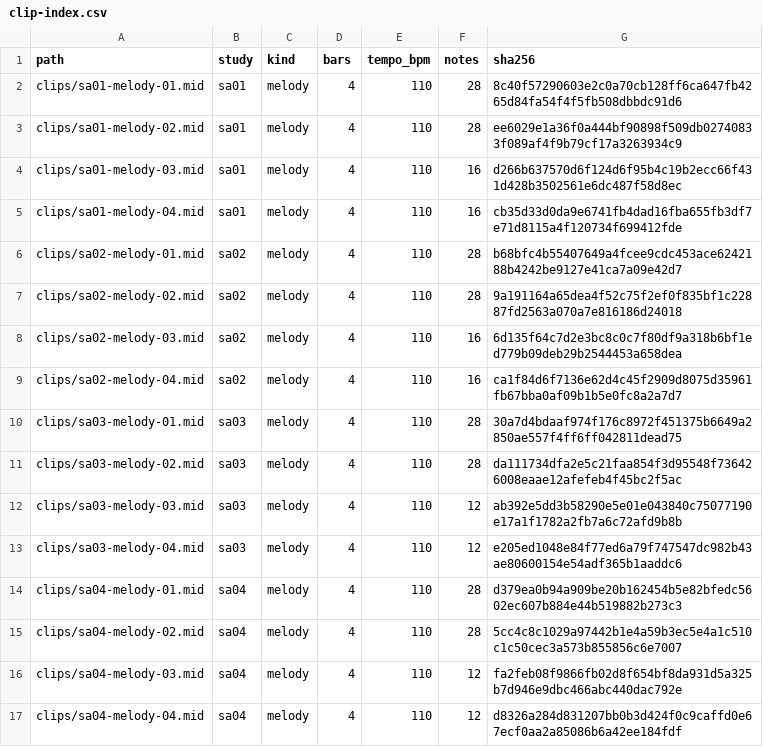
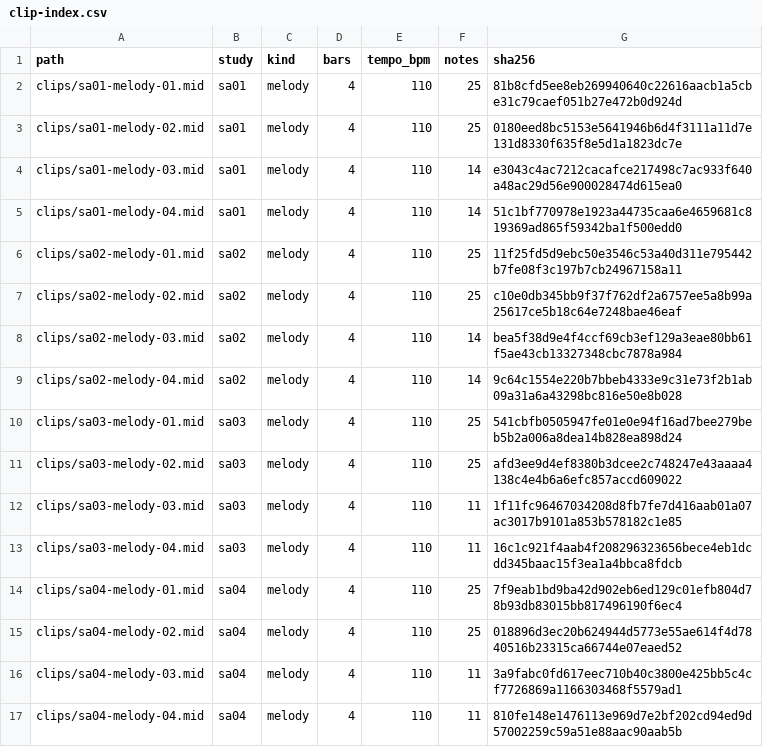
Before and after one commit to mizcausevic-dev/synthwave-arpeggios, a CSV file: catalog/clip-index.csv, drawn as a sheet.

```diff
--- a/catalog/clip-index.csv
+++ b/catalog/clip-index.csv
@@ -1,17 +1,17 @@
 path,study,kind,bars,tempo_bpm,notes,sha256
-clips/sa01-melody-01.mid,sa01,melody,4,110,28,8c40f57290603e2c0a70cb128ff6ca647fb4265d84fa54f4f5fb508dbbdc91d6
-clips/sa01-melody-02.mid,sa01,melody,4,110,28,ee6029e1a36f0a444bf90898f509db02740833f089af4f9b79cf17a3263934c9
-clips/sa01-melody-03.mid,sa01,melody,4,110,16,d266b637570d6f124d6f95b4c19b2ecc66f431d428b3502561e6dc487f58d8ec
-clips/sa01-melody-04.mid,sa01,melody,4,110,16,cb35d33d0da9e6741fb4dad16fba655fb3df7e71d8115a4f120734f699412fde
-clips/sa02-melody-01.mid,sa02,melody,4,110,28,b68bfc4b55407649a4fcee9cdc453ace6242188b4242be9127e41ca7a09e42d7
-clips/sa02-melody-02.mid,sa02,melody,4,110,28,9a191164a65dea4f52c75f2ef0f835bf1c22887fd2563a070a7e816186d24018
-clips/sa02-melody-03.mid,sa02,melody,4,110,16,6d135f64c7d2e3bc8c0c7f80df9a318b6bf1ed779b09deb29b2544453a658dea
-clips/sa02-melody-04.mid,sa02,melody,4,110,16,ca1f84d6f7136e62d4c45f2909d8075d35961fb67bba0af09b1b5e0fc8a2a7d7
-clips/sa03-melody-01.mid,sa03,melody,4,110,28,30a7d4bdaaf974f176c8972f451375b6649a2850ae557f4ff6ff042811dead75
-clips/sa03-melody-02.mid,sa03,melody,4,110,28,da111734dfa2e5c21faa854f3d95548f736426008eaae12afefeb4f45bc2f5ac
-clips/sa03-melody-03.mid,sa03,melody,4,110,12,ab392e5dd3b58290e5e01e043840c75077190e17a1f1782a2fb7a6c72afd9b8b
-clips/sa03-melody-04.mid,sa03,melody,4,110,12,e205ed1048e84f77ed6a79f747547dc982b43ae80600154e54adf365b1aaddc6
-clips/sa04-melody-01.mid,sa04,melody,4,110,28,d379ea0b94a909be20b162454b5e82bfedc5602ec607b884e44b519882b273c3
-clips/sa04-melody-02.mid,sa04,melody,4,110,28,5cc4c8c1029a97442b1e4a59b3ec5e4a1c510c1c50cec3a573b855856c6e7007
-clips/sa04-melody-03.mid,sa04,melody,4,110,12,fa2feb08f9866fb02d8f654bf8da931d5a325b7d946e9dbc466abc440dac792e
-clips/sa04-melody-04.mid,sa04,melody,4,110,12,d8326a284d831207bb0b3d424f0c9caffd0e67ecf0aa2a85086b6a42ee184fdf
+clips/sa01-melody-01.mid,sa01,melody,4,110,25,81b8cfd5ee8eb269940640c22616aacb1a5cbe31c79caef051b27e472b0d924d
+clips/sa01-melody-02.mid,sa01,melody,4,110,25,0180eed8bc5153e5641946b6d4f3111a11d7e131d8330f635f8e5d1a1823dc7e
+clips/sa01-melody-03.mid,sa01,melody,4,110,14,e3043c4ac7212cacafce217498c7ac933f640a48ac29d56e900028474d615ea0
+clips/sa01-melody-04.mid,sa01,melody,4,110,14,51c1bf770978e1923a44735caa6e4659681c819369ad865f59342ba1f500edd0
+clips/sa02-melody-01.mid,sa02,melody,4,110,25,11f25fd5d9ebc50e3546c53a40d311e795442b7fe08f3c197b7cb24967158a11
+clips/sa02-melody-02.mid,sa02,melody,4,110,25,c10e0db345bb9f37f762df2a6757ee5a8b99a25617ce5b18c64e7248bae46eaf
+clips/sa02-melody-03.mid,sa02,melody,4,110,14,bea5f38d9e4f4ccf69cb3ef129a3eae80bb61f5ae43cb13327348cbc7878a984
+clips/sa02-melody-04.mid,sa02,melody,4,110,14,9c64c1554e220b7bbeb4333e9c31e73f2b1ab09a31a6a43298bc816e50e8b028
+clips/sa03-melody-01.mid,sa03,melody,4,110,25,541cbfb0505947fe01e0e94f16ad7bee279beb5b2a006a8dea14b828ea898d24
+clips/sa03-melody-02.mid,sa03,melody,4,110,25,afd3ee9d4ef8380b3dcee2c748247e43aaaa4138c4e4b6a6efc857accd609022
+clips/sa03-melody-03.mid,sa03,melody,4,110,11,1f11fc96467034208d8fb7fe7d416aab01a07ac3017b9101a853b578182c1e85
+clips/sa03-melody-04.mid,sa03,melody,4,110,11,16c1c921f4aab4f208296323656bece4eb1dcdd345baac15f3ea1a4bbca8fdcb
+clips/sa04-melody-01.mid,sa04,melody,4,110,25,7f9eab1bd9ba42d902eb6ed129c01efb804d78b93db83015bb817496190f6ec4
+clips/sa04-melody-02.mid,sa04,melody,4,110,25,018896d3ec20b624944d5773e55ae614f4d7840516b23315ca66744e07eaed52
+clips/sa04-melody-03.mid,sa04,melody,4,110,11,3a9fabc0fd617eec710b40c3800e425bb5c4cf7726869a1166303468f5579ad1
+clips/sa04-melody-04.mid,sa04,melody,4,110,11,810fe148e1476113e969d7e2bf202cd94ed9d57002259c59a51e88aac90aab5b
```
Also changed, not shown: catalog/note-events.csv, 39 other files.
